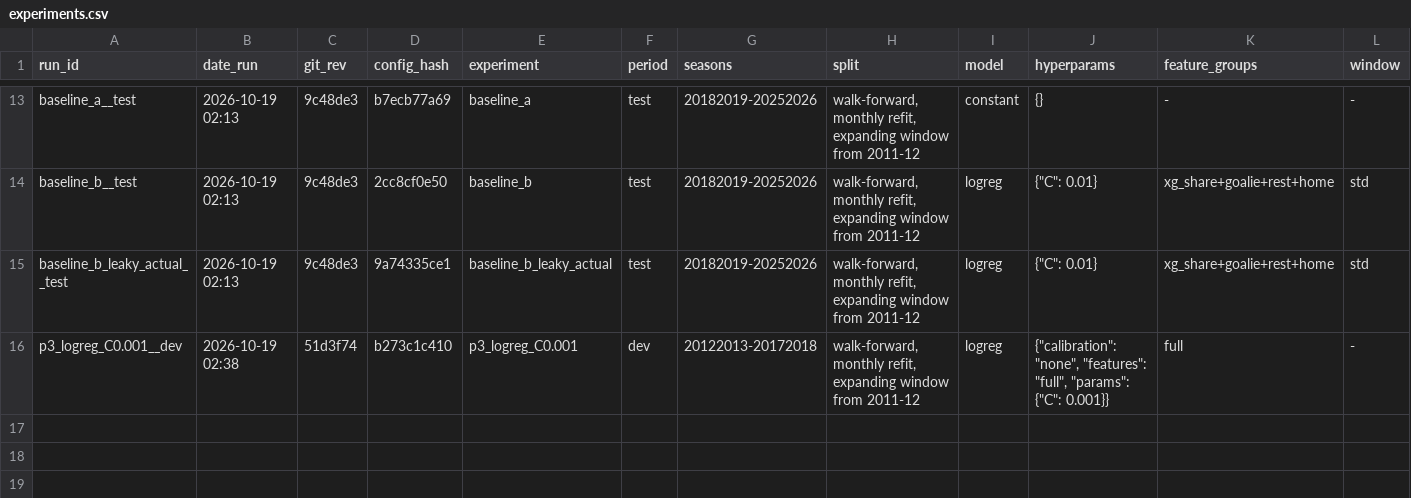
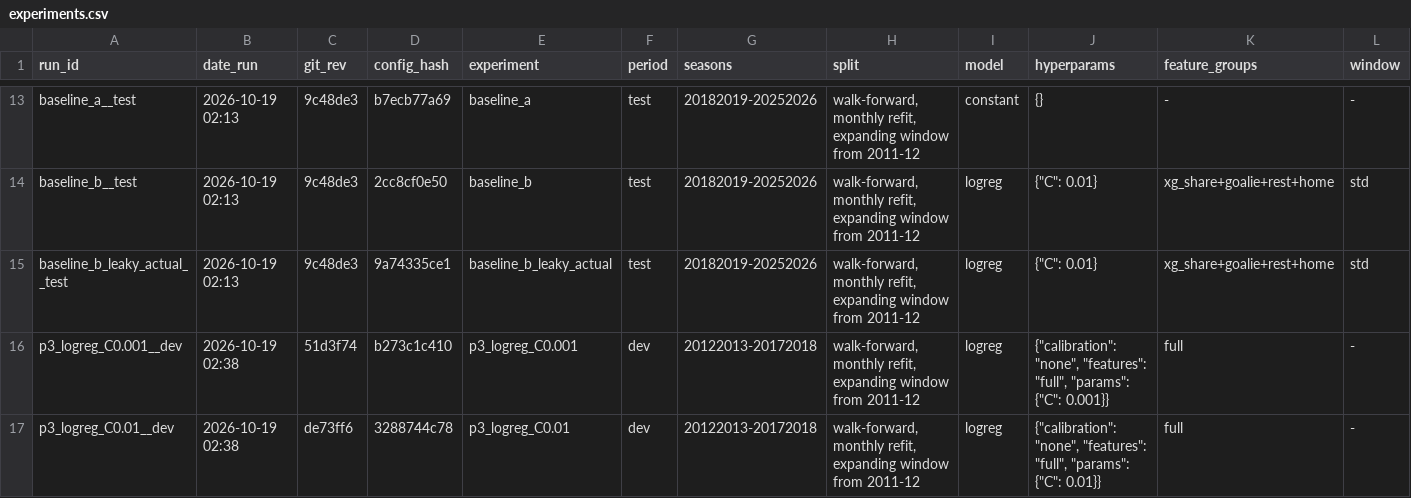
Before and after one commit to Sevbro123/swedish-suede, a CSV file: results/experiments.csv, drawn as a sheet; only a part is shown, gaps mark what is left out; rows hold the shown columns only; the diff names each change by its address in the sheet, - before the commit and + after, or states it on an @@ line.

```diff
--- a/results/experiments.csv
+++ b/results/experiments.csv
+row 17: p3_logreg_C0.01__dev | 2026-10-19 02:38 | de73ff6 | 3288744c78 | p3_logreg_C0.01 | dev | 20122013-20172018 | walk-forward, monthly refit, expanding window from 2011-12 | logreg | {"calibration": "none", "features": "full", "params": {"C": 0.01}} | full | -
```
Also changed, not shown: 2 other files.
